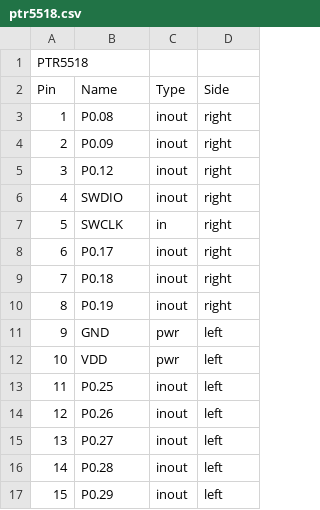
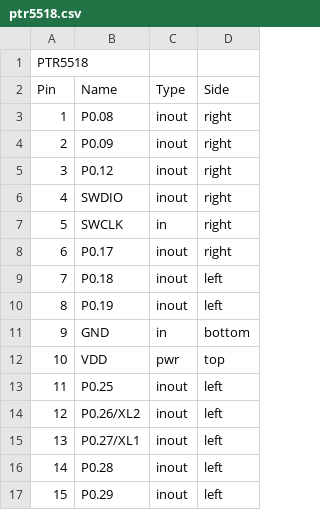
Before and after one commit to mtiutiu/Hardware_Playground, a CSV file: libraries/symbols/mysymbols/kipart_csv/ptr5518.csv, drawn as a sheet.

```diff
--- a/libraries/symbols/mysymbols/kipart_csv/ptr5518.csv
+++ b/libraries/symbols/mysymbols/kipart_csv/ptr5518.csv
@@ -8,9 +8,9 @@ Pin,Name,Type,Side
 6,P0.17,inout,right
-7,P0.18,inout,right
-8,P0.19,inout,right
-9,GND,pwr,left
-10,VDD,pwr,left
+7,P0.18,inout,left
+8,P0.19,inout,left
+9,GND,in,bottom
+10,VDD,pwr,top
 11,P0.25,inout,left
-12,P0.26,inout,left
-13,P0.27,inout,left
+12,P0.26/XL2,inout,left
+13,P0.27/XL1,inout,left
 14,P0.28,inout,left
```
Also changed, not shown: libraries/symbols/mysymbols/kipart_csv/E73-2G4M04S.csv, 10 other files.
